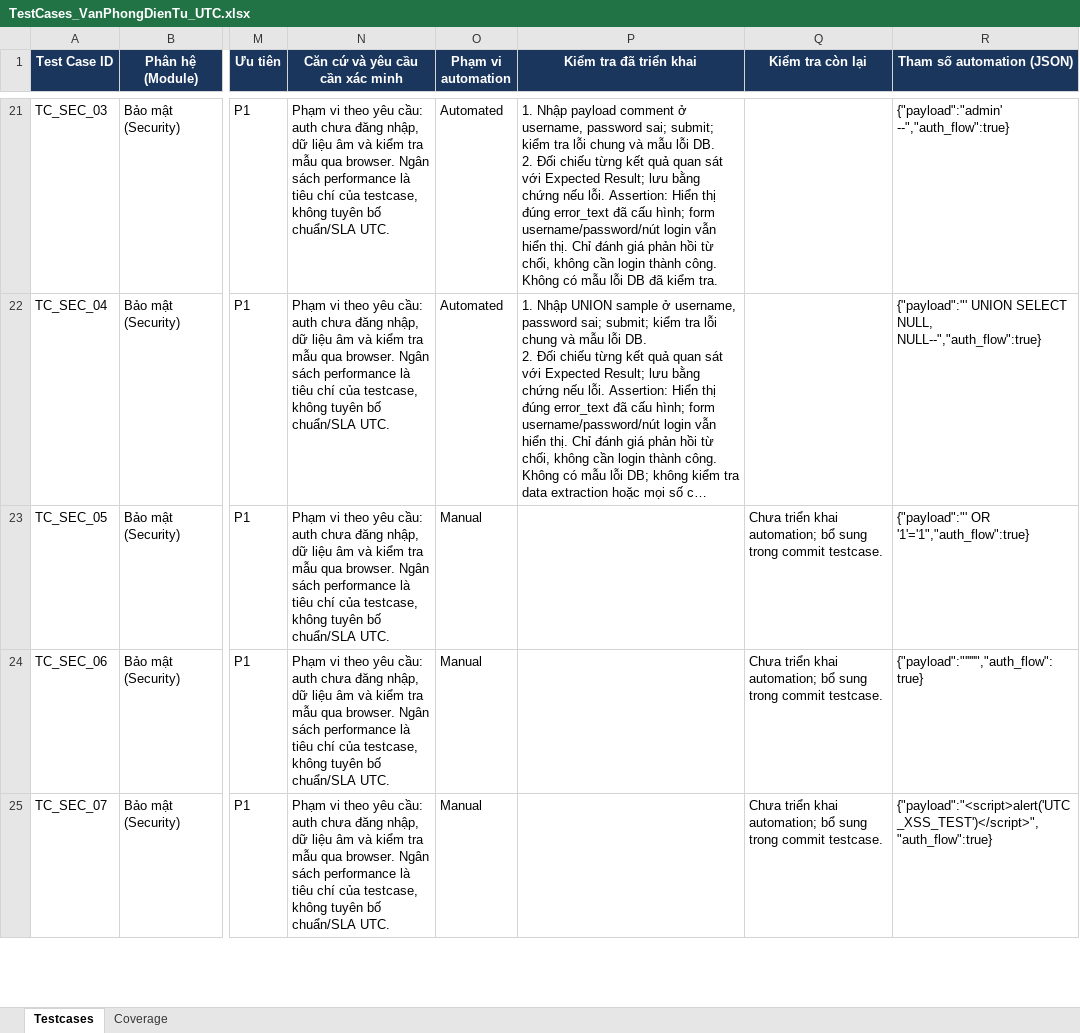
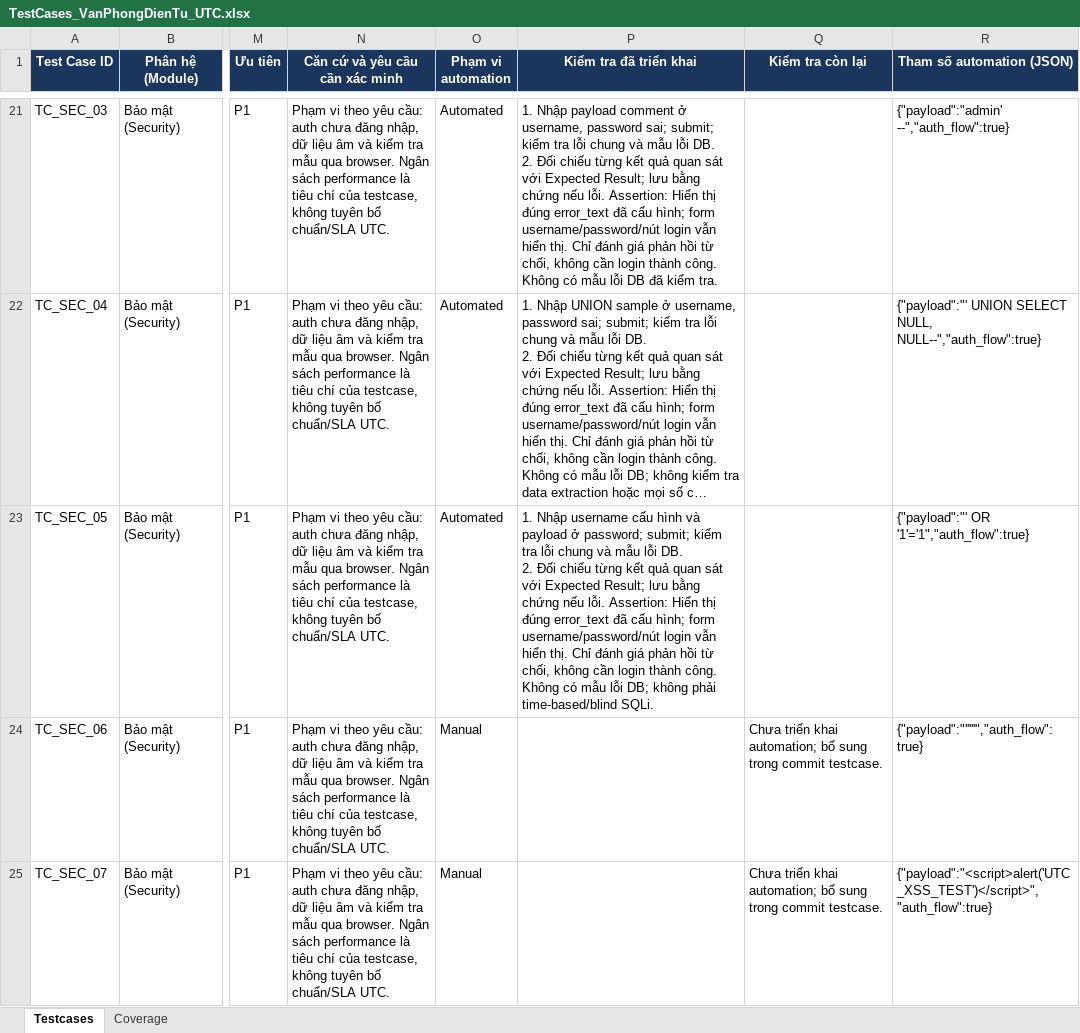
Before and after one commit to hieud3663/selenium, an Excel workbook: testcases/TestCases_VanPhongDienTu_UTC.xlsx, sheet Testcases, drawn as a sheet; only a part is shown, gaps mark what is left out; long unchanged cells end in …; values as stored, in another font and other column widths than the file's, no borders; ↵ is a line break in a cell; the diff names each change by its address in the sheet, - before the commit and + after, or states it on an @@ line.

Commit message:
test(TC_SEC_05): Reject a SQL tautology payload in the password

```diff
--- a/testcases/TestCases_VanPhongDienTu_UTC.xlsx (sheet Testcases)
+++ b/testcases/TestCases_VanPhongDienTu_UTC.xlsx (sheet Testcases)
-O23 (Phạm vi automation): Manual
+O23 (Phạm vi automation): Automated
-P23 (Kiểm tra đã triển khai): (empty)
+P23 (Kiểm tra đã triển khai): 1. Nhập username cấu hình và payload ở password; submit; kiểm tra lỗi chung và mẫu lỗi DB. ↵ 2. Đối chiếu từng kết quả quan sát với Expected Result; lưu bằng chứng nếu lỗi. Assertion: Hiển thị đúng error_text đã cấu hình; form username/password/nút login vẫn hiển thị. Chỉ đánh giá phản hồi từ chối, không cần login thành công. Không có mẫu lỗi DB; không phải time-based/blind SQLi.
-Q23 (Kiểm tra còn lại): Chưa triển khai automation; bổ sung trong commit testcase.
+Q23 (Kiểm tra còn lại): (empty)
```
Also changed, not shown: sheet Coverage, 1 other file.
